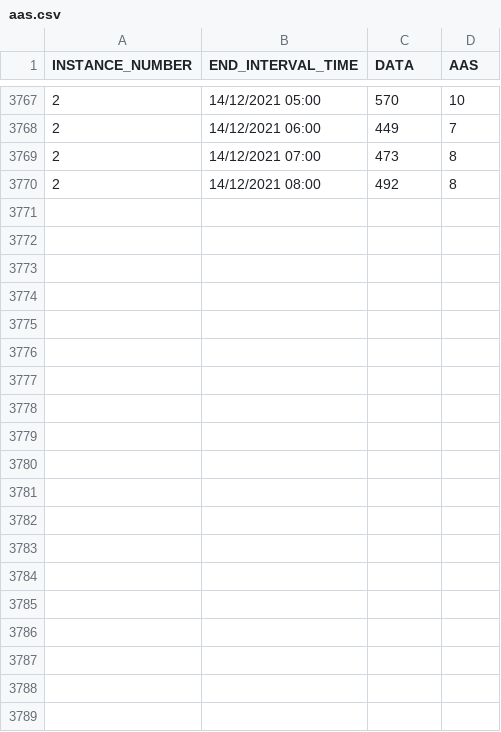
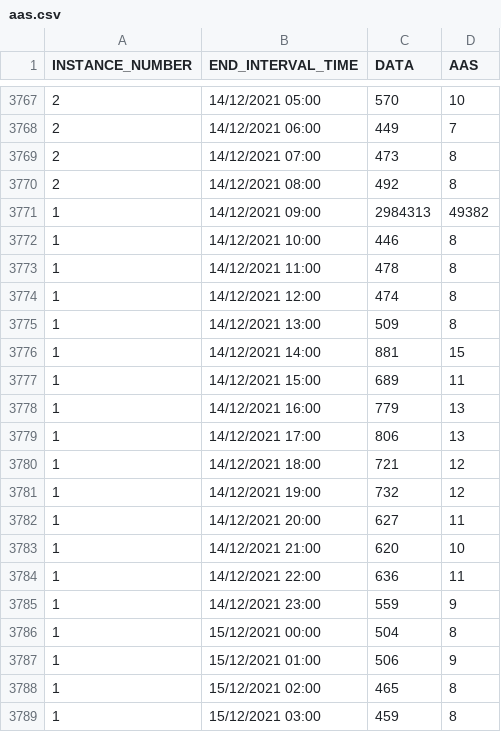
Before and after one commit to unpetee/getocidisks, a CSV file: aas.csv, drawn as a sheet; only a part is shown, gaps mark what is left out; the diff covers the shown part only.

```diff
--- a/aas.csv
+++ b/aas.csv
@@ -3770 +3770,20 @@ INSTANCE_NUMBER,END_INTERVAL_TIME,DATA,AAS
 2,"14/12/2021 08:00",492,8
+1,"14/12/2021 09:00",2984313,49382
+1,"14/12/2021 10:00",446,8
+1,"14/12/2021 11:00",478,8
+1,"14/12/2021 12:00",474,8
+1,"14/12/2021 13:00",509,8
+1,"14/12/2021 14:00",881,15
+1,"14/12/2021 15:00",689,11
+1,"14/12/2021 16:00",779,13
+1,"14/12/2021 17:00",806,13
+1,"14/12/2021 18:00",721,12
+1,"14/12/2021 19:00",732,12
+1,"14/12/2021 20:00",627,11
+1,"14/12/2021 21:00",620,10
+1,"14/12/2021 22:00",636,11
+1,"14/12/2021 23:00",559,9
+1,"15/12/2021 00:00",504,8
+1,"15/12/2021 01:00",506,9
+1,"15/12/2021 02:00",465,8
+1,"15/12/2021 03:00",459,8
```
Also changed, not shown: 29 added rows elsewhere in this file, countprocess.csv, ioband.csv, 12 other files.
